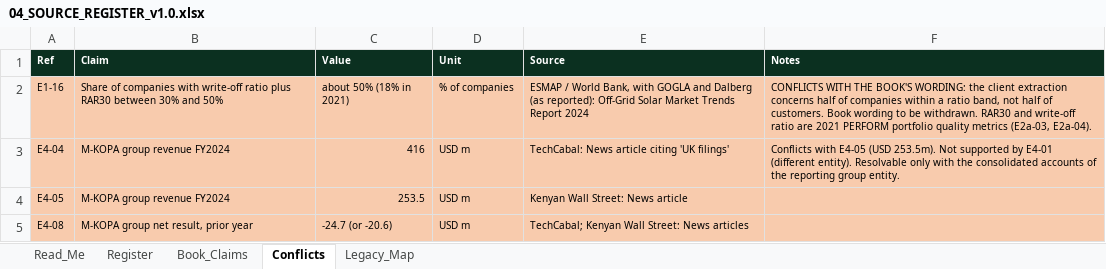
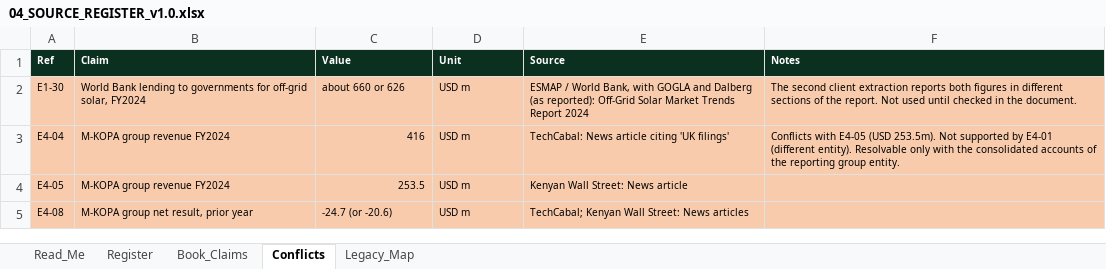
Before and after one commit to boujieka/Boujieka, an Excel workbook: output/04_SOURCE_REGISTER_v1.0.xlsx, sheet Conflicts, drawn as a sheet; values as stored, in another font and other column widths than the file's, no borders; removed rows and columns are numbered as before the commit, all else as after; the diff names each change by its address in the sheet, - before the commit and + after, or states it on an @@ line.

```diff
--- a/output/04_SOURCE_REGISTER_v1.0.xlsx (sheet Conflicts)
+++ b/output/04_SOURCE_REGISTER_v1.0.xlsx (sheet Conflicts)
-row 2: E1-16 | Share of companies with write-off ratio plus RAR30 between 30% and 50% | about 50% (18% in 2021) | % of companies | ESMAP / World Bank, with GOGLA and Dalberg (as reported): Off-Grid Solar Market Trends Report 2024 | CONFLICTS WITH THE BOOK'S WORDING: the client extraction concerns half of companies within a ratio band, not half of customers. Book wording to be withdrawn. RAR30 and write-off ratio are 2021 PERFORM portfolio quality metrics (E2a-03, E2a-04).
+row 2: E1-30 | World Bank lending to governments for off-grid solar, FY2024 | about 660 or 626 | USD m | ESMAP / World Bank, with GOGLA and Dalberg (as reported): Off-Grid Solar Market Trends Report 2024 | The second client extraction reports both figures in different sections of the report. Not used until checked in the document.
```
Also changed, not shown: sheet Register, sheet Book_Claims, sheet Read_Me, 25 other files.
